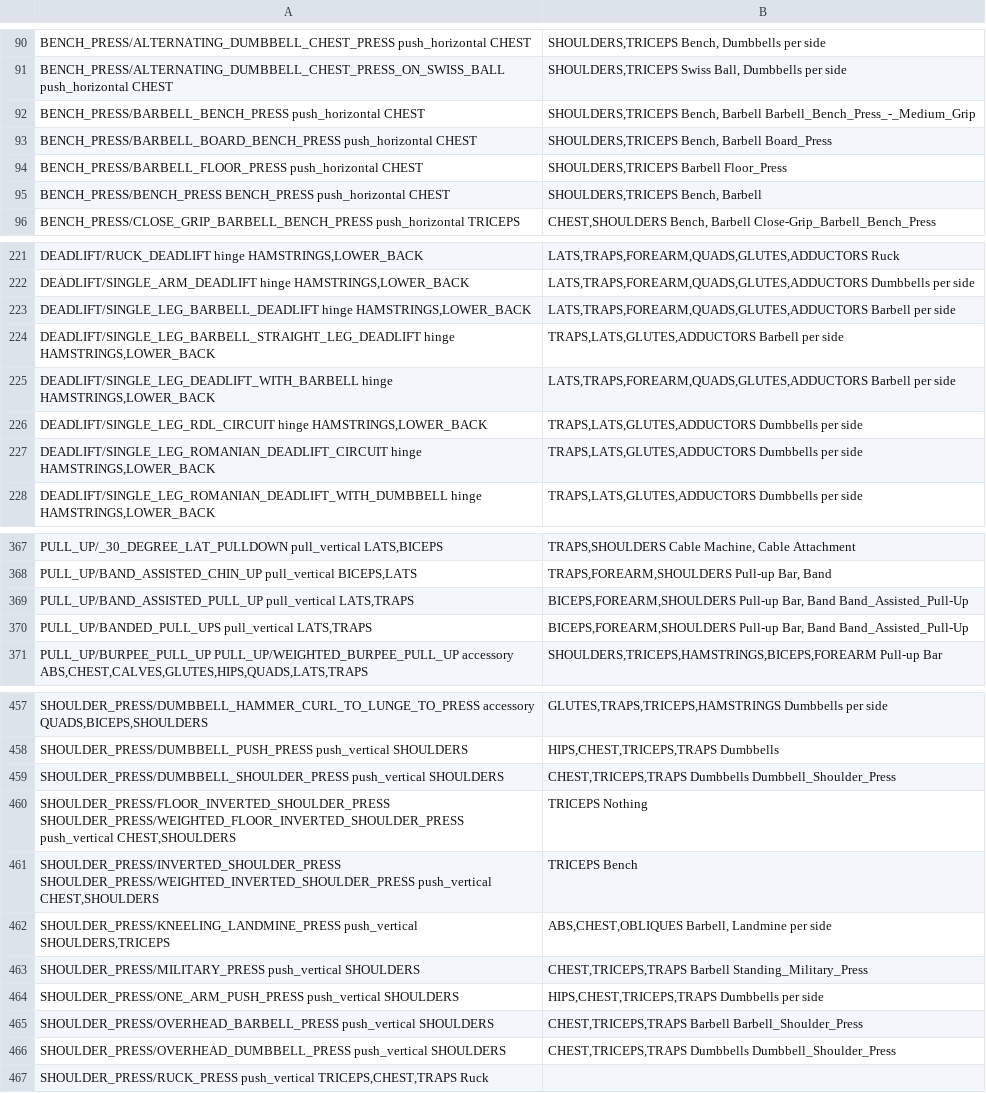
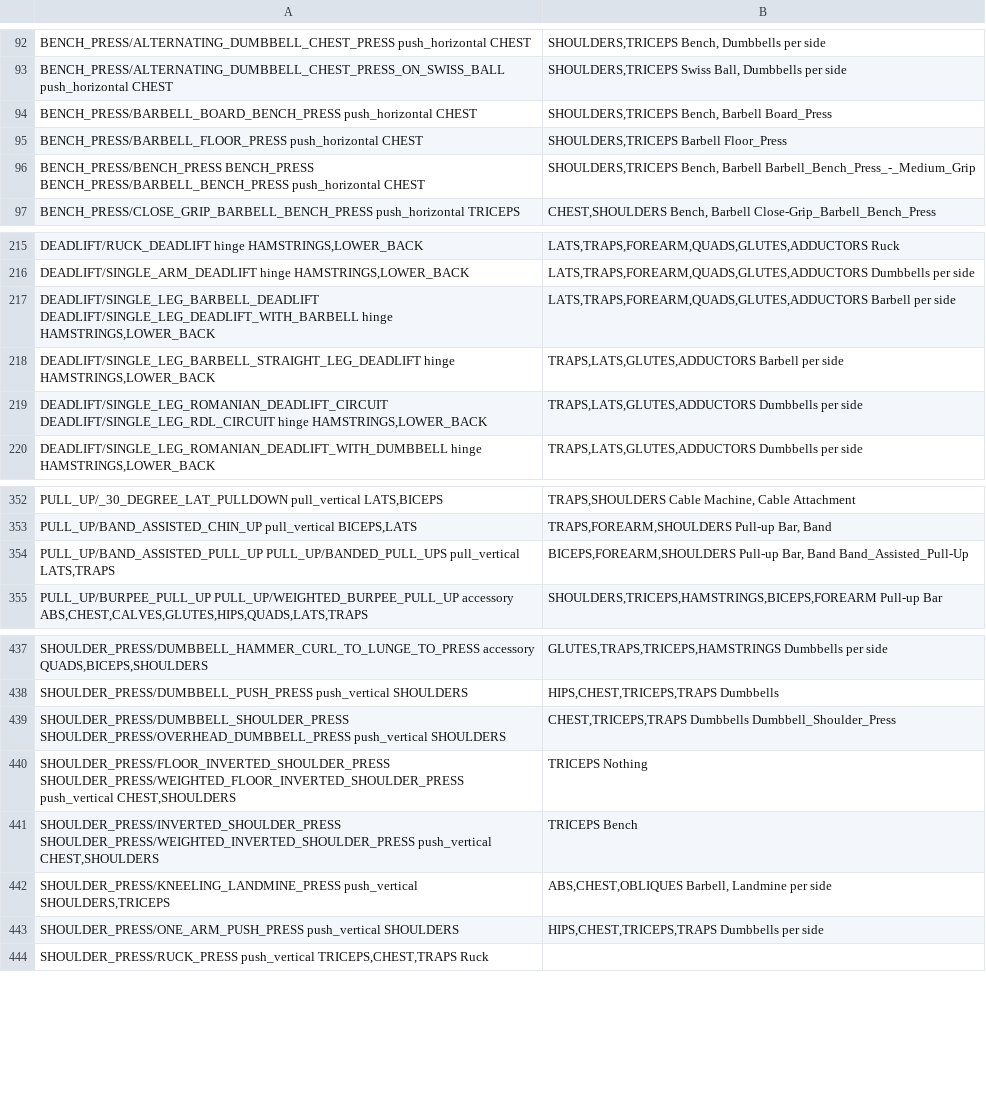
Before and after one commit to jlehen/Stamind, a TSV file: stamind/strength/exercises.tsv, drawn as a sheet; only a part is shown, gaps mark what is left out; the diff covers the shown part only.

```diff
--- a/stamind/strength/exercises.tsv
+++ b/stamind/strength/exercises.tsv
@@ -92,6 +94,5 @@ BENCH_PRESS/ALTERNATING_DUMBBELL_CHEST_PRESS	push_horizontal	CHEST|SHOULDERS,TRI
 BENCH_PRESS/ALTERNATING_DUMBBELL_CHEST_PRESS_ON_SWISS_BALL	push_horizontal	CHEST|SHOULDERS,TRICEPS	Swiss Ball, Dumbbells		per side
-BENCH_PRESS/BARBELL_BENCH_PRESS	push_horizontal	CHEST|SHOULDERS,TRICEPS	Bench, Barbell	Barbell_Bench_Press_-_Medium_Grip
 BENCH_PRESS/BARBELL_BOARD_BENCH_PRESS	push_horizontal	CHEST|SHOULDERS,TRICEPS	Bench, Barbell	Board_Press
 BENCH_PRESS/BARBELL_FLOOR_PRESS	push_horizontal	CHEST|SHOULDERS,TRICEPS	Barbell	Floor_Press
-BENCH_PRESS/BENCH_PRESS BENCH_PRESS	push_horizontal	CHEST|SHOULDERS,TRICEPS	Bench, Barbell
+BENCH_PRESS/BENCH_PRESS BENCH_PRESS BENCH_PRESS/BARBELL_BENCH_PRESS	push_horizontal	CHEST|SHOULDERS,TRICEPS	Bench, Barbell	Barbell_Bench_Press_-_Medium_Grip
 BENCH_PRESS/CLOSE_GRIP_BARBELL_BENCH_PRESS	push_horizontal	TRICEPS|CHEST,SHOULDERS	Bench, Barbell	Close-Grip_Barbell_Bench_Press
@@ -223,7 +217,5 @@ DEADLIFT/RUCK_DEADLIFT	hinge	HAMSTRINGS,LOWER_BACK|LATS,TRAPS,FOREARM,QUADS,GLUT
 DEADLIFT/SINGLE_ARM_DEADLIFT	hinge	HAMSTRINGS,LOWER_BACK|LATS,TRAPS,FOREARM,QUADS,GLUTES,ADDUCTORS	Dumbbells		per side
-DEADLIFT/SINGLE_LEG_BARBELL_DEADLIFT	hinge	HAMSTRINGS,LOWER_BACK|LATS,TRAPS,FOREARM,QUADS,GLUTES,ADDUCTORS	Barbell		per side
+DEADLIFT/SINGLE_LEG_BARBELL_DEADLIFT DEADLIFT/SINGLE_LEG_DEADLIFT_WITH_BARBELL	hinge	HAMSTRINGS,LOWER_BACK|LATS,TRAPS,FOREARM,QUADS,GLUTES,ADDUCTORS	Barbell		per side
 DEADLIFT/SINGLE_LEG_BARBELL_STRAIGHT_LEG_DEADLIFT	hinge	HAMSTRINGS,LOWER_BACK|TRAPS,LATS,GLUTES,ADDUCTORS	Barbell		per side
-DEADLIFT/SINGLE_LEG_DEADLIFT_WITH_BARBELL	hinge	HAMSTRINGS,LOWER_BACK|LATS,TRAPS,FOREARM,QUADS,GLUTES,ADDUCTORS	Barbell		per side
-DEADLIFT/SINGLE_LEG_RDL_CIRCUIT	hinge	HAMSTRINGS,LOWER_BACK|TRAPS,LATS,GLUTES,ADDUCTORS	Dumbbells		per side
-DEADLIFT/SINGLE_LEG_ROMANIAN_DEADLIFT_CIRCUIT	hinge	HAMSTRINGS,LOWER_BACK|TRAPS,LATS,GLUTES,ADDUCTORS	Dumbbells		per side
+DEADLIFT/SINGLE_LEG_ROMANIAN_DEADLIFT_CIRCUIT DEADLIFT/SINGLE_LEG_RDL_CIRCUIT	hinge	HAMSTRINGS,LOWER_BACK|TRAPS,LATS,GLUTES,ADDUCTORS	Dumbbells		per side
 DEADLIFT/SINGLE_LEG_ROMANIAN_DEADLIFT_WITH_DUMBBELL	hinge	HAMSTRINGS,LOWER_BACK|TRAPS,LATS,GLUTES,ADDUCTORS	Dumbbells		per side
@@ -369,4 +354,3 @@ PULL_UP/_30_DEGREE_LAT_PULLDOWN	pull_vertical	LATS,BICEPS|TRAPS,SHOULDERS	Cable
 PULL_UP/BAND_ASSISTED_CHIN_UP	pull_vertical	BICEPS,LATS|TRAPS,FOREARM,SHOULDERS	Pull-up Bar, Band
-PULL_UP/BAND_ASSISTED_PULL_UP	pull_vertical	LATS,TRAPS|BICEPS,FOREARM,SHOULDERS	Pull-up Bar, Band	Band_Assisted_Pull-Up
-PULL_UP/BANDED_PULL_UPS	pull_vertical	LATS,TRAPS|BICEPS,FOREARM,SHOULDERS	Pull-up Bar, Band	Band_Assisted_Pull-Up
+PULL_UP/BAND_ASSISTED_PULL_UP PULL_UP/BANDED_PULL_UPS	pull_vertical	LATS,TRAPS|BICEPS,FOREARM,SHOULDERS	Pull-up Bar, Band	Band_Assisted_Pull-Up
 PULL_UP/BURPEE_PULL_UP PULL_UP/WEIGHTED_BURPEE_PULL_UP	accessory	ABS,CHEST,CALVES,GLUTES,HIPS,QUADS,LATS,TRAPS|SHOULDERS,TRICEPS,HAMSTRINGS,BICEPS,FOREARM	Pull-up Bar
@@ -459,3 +439,3 @@ SHOULDER_PRESS/DUMBBELL_HAMMER_CURL_TO_LUNGE_TO_PRESS	accessory	QUADS,BICEPS,SHO
 SHOULDER_PRESS/DUMBBELL_PUSH_PRESS	push_vertical	SHOULDERS|HIPS,CHEST,TRICEPS,TRAPS	Dumbbells
-SHOULDER_PRESS/DUMBBELL_SHOULDER_PRESS	push_vertical	SHOULDERS|CHEST,TRICEPS,TRAPS	Dumbbells	Dumbbell_Shoulder_Press
+SHOULDER_PRESS/DUMBBELL_SHOULDER_PRESS SHOULDER_PRESS/OVERHEAD_DUMBBELL_PRESS	push_vertical	SHOULDERS|CHEST,TRICEPS,TRAPS	Dumbbells	Dumbbell_Shoulder_Press
 SHOULDER_PRESS/FLOOR_INVERTED_SHOULDER_PRESS SHOULDER_PRESS/WEIGHTED_FLOOR_INVERTED_SHOULDER_PRESS	push_vertical	CHEST,SHOULDERS|TRICEPS	Nothing
@@ -463,6 +443,3 @@ SHOULDER_PRESS/INVERTED_SHOULDER_PRESS SHOULDER_PRESS/WEIGHTED_INVERTED_SHOULDER
 SHOULDER_PRESS/KNEELING_LANDMINE_PRESS	push_vertical	SHOULDERS,TRICEPS|ABS,CHEST,OBLIQUES	Barbell, Landmine		per side
-SHOULDER_PRESS/MILITARY_PRESS	push_vertical	SHOULDERS|CHEST,TRICEPS,TRAPS	Barbell	Standing_Military_Press
 SHOULDER_PRESS/ONE_ARM_PUSH_PRESS	push_vertical	SHOULDERS|HIPS,CHEST,TRICEPS,TRAPS	Dumbbells		per side
-SHOULDER_PRESS/OVERHEAD_BARBELL_PRESS	push_vertical	SHOULDERS|CHEST,TRICEPS,TRAPS	Barbell	Barbell_Shoulder_Press
-SHOULDER_PRESS/OVERHEAD_DUMBBELL_PRESS	push_vertical	SHOULDERS|CHEST,TRICEPS,TRAPS	Dumbbells	Dumbbell_Shoulder_Press
 SHOULDER_PRESS/RUCK_PRESS	push_vertical	TRICEPS,CHEST,TRAPS	Ruck
```
Also changed, not shown: 2 added rows, 52 removed rows and 52 edited cells elsewhere in this file, scripts/exercise_name_migration.tsv, 7 other files.
